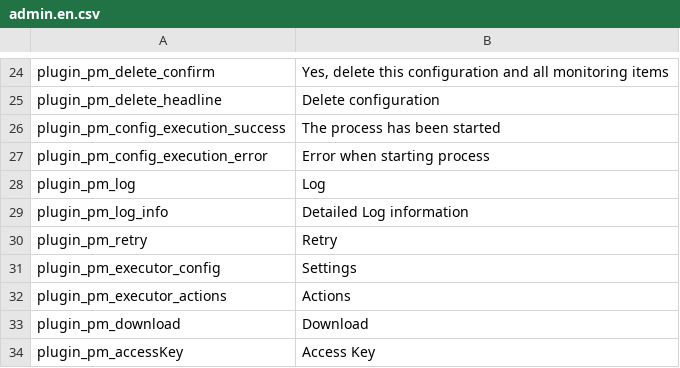
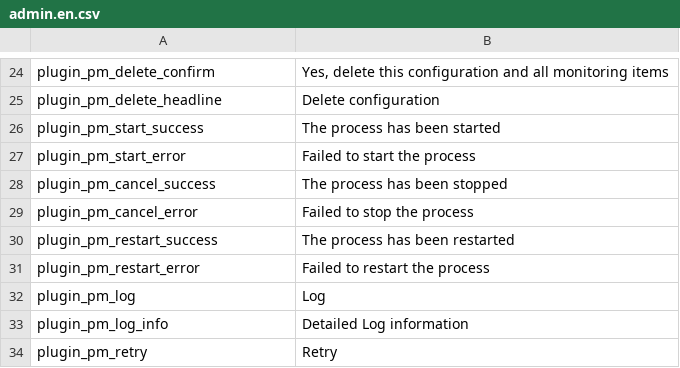
Before and after one commit to elements-at/ProcessManager, a CSV file: src/Resources/translations/admin.en.csv, drawn as a sheet; only a part is shown, gaps mark what is left out; the shorter side is filled out with more unchanged rows.

```diff
--- a/src/Resources/translations/admin.en.csv
+++ b/src/Resources/translations/admin.en.csv
@@ -25,4 +25,8 @@
 "plugin_pm_delete_headline";"Delete configuration"
-"plugin_pm_config_execution_success";"The process has been started"
-"plugin_pm_config_execution_error";"Error when starting process"
+"plugin_pm_start_success";"The process has been started"
+"plugin_pm_start_error";"Failed to start the process"
+"plugin_pm_cancel_success";"The process has been stopped"
+"plugin_pm_cancel_error";"Failed to stop the process"
+"plugin_pm_restart_success";"The process has been restarted"
+"plugin_pm_restart_error";"Failed to restart the process"
 "plugin_pm_log";"Log"
```
Also changed, not shown: 3 other files.
